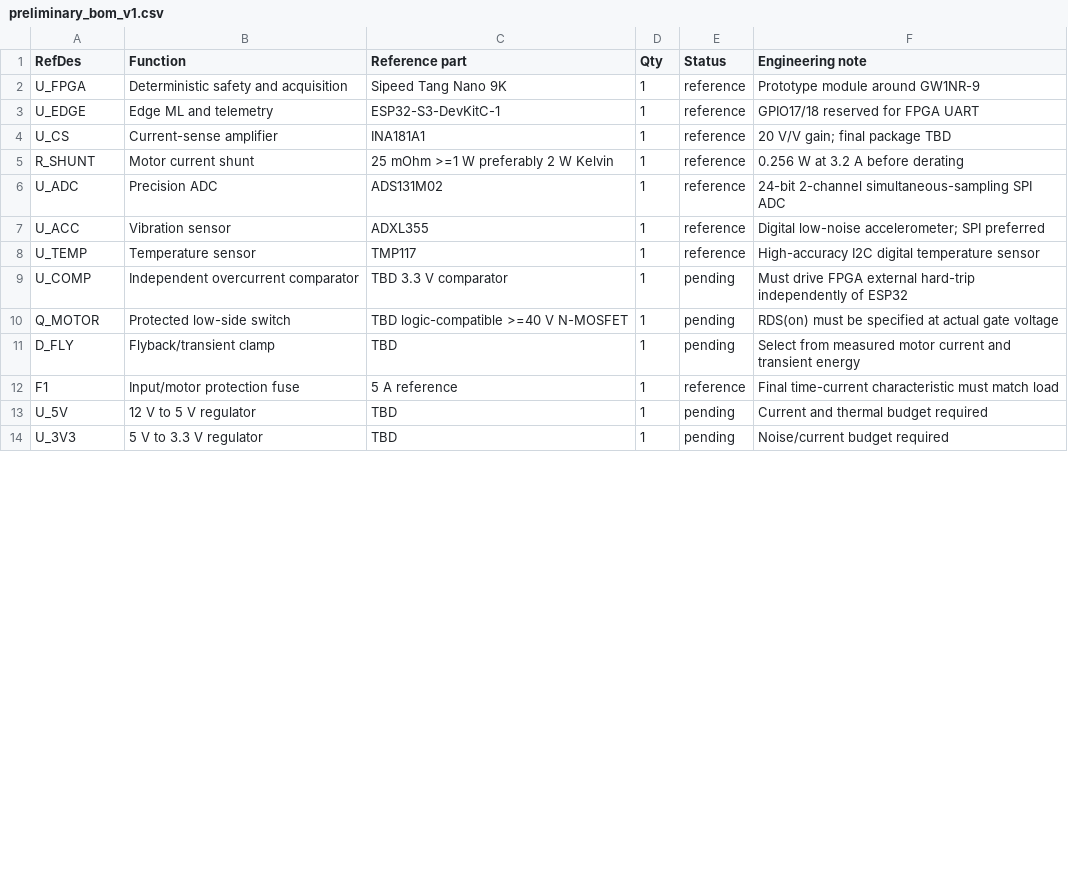
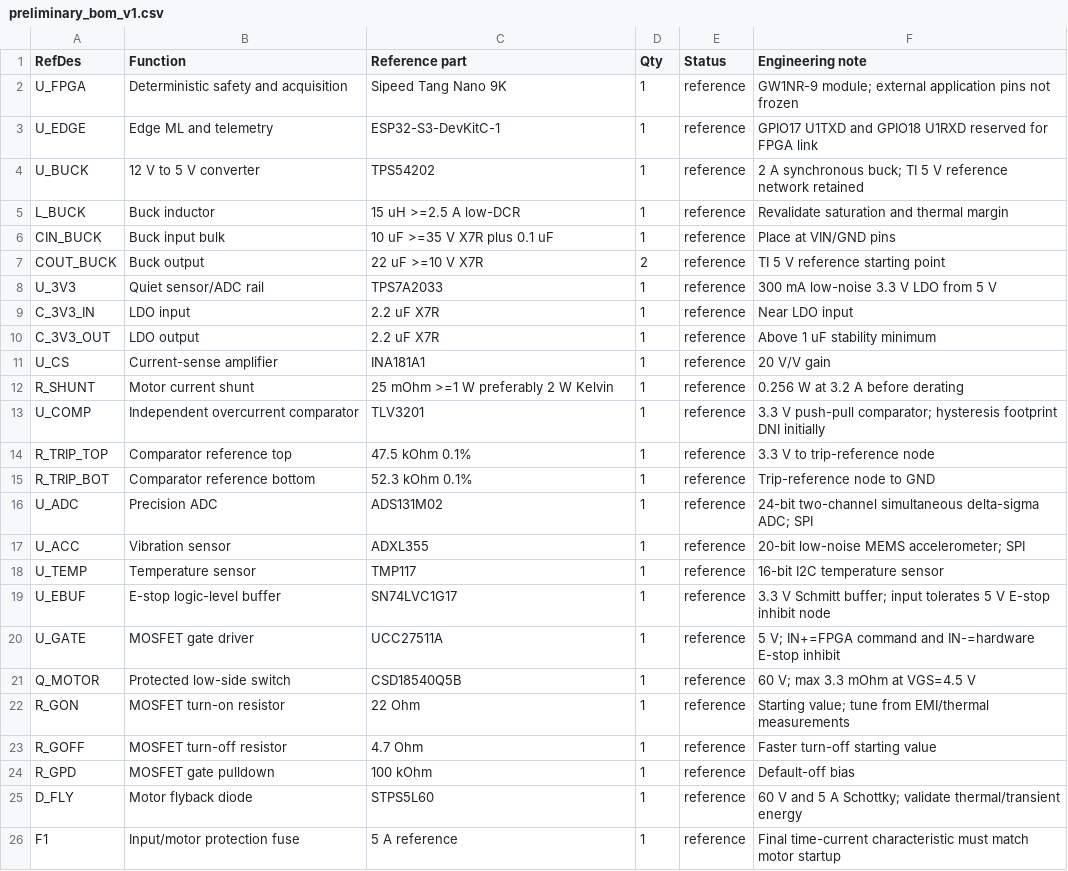
Before and after one commit to smshagor-dev/ForgeSense-AI, a CSV file: hardware/bom/preliminary_bom_v1.csv, drawn as a sheet; only a part is shown; the diff covers the shown part only.

Commit message:
hardware: expand preliminary component BOM

```diff
--- a/hardware/bom/preliminary_bom_v1.csv
+++ b/hardware/bom/preliminary_bom_v1.csv
@@ -1,14 +1,26 @@
 RefDes,Function,Reference part,Qty,Status,Engineering note
-U_FPGA,Deterministic safety and acquisition,Sipeed Tang Nano 9K,1,reference,Prototype module around GW1NR-9
-U_EDGE,Edge ML and telemetry,ESP32-S3-DevKitC-1,1,reference,GPIO17/18 reserved for FPGA UART
-U_CS,Current-sense amplifier,INA181A1,1,reference,20 V/V gain; final package TBD
+U_FPGA,Deterministic safety and acquisition,Sipeed Tang Nano 9K,1,reference,GW1NR-9 module; external application pins not frozen
+U_EDGE,Edge ML and telemetry,ESP32-S3-DevKitC-1,1,reference,GPIO17 U1TXD and GPIO18 U1RXD reserved for FPGA link
+U_BUCK,12 V to 5 V converter,TPS54202,1,reference,2 A synchronous buck; TI 5 V reference network retained
+L_BUCK,Buck inductor,15 uH >=2.5 A low-DCR,1,reference,Revalidate saturation and thermal margin
+CIN_BUCK,Buck input bulk,10 uF >=35 V X7R plus 0.1 uF,1,reference,Place at VIN/GND pins
+COUT_BUCK,Buck output,22 uF >=10 V X7R,2,reference,TI 5 V reference starting point
+U_3V3,Quiet sensor/ADC rail,TPS7A2033,1,reference,300 mA low-noise 3.3 V LDO from 5 V
+C_3V3_IN,LDO input,2.2 uF X7R,1,reference,Near LDO input
+C_3V3_OUT,LDO output,2.2 uF X7R,1,reference,Above 1 uF stability minimum
+U_CS,Current-sense amplifier,INA181A1,1,reference,20 V/V gain
 R_SHUNT,Motor current shunt,25 mOhm >=1 W preferably 2 W Kelvin,1,reference,0.256 W at 3.2 A before derating
-U_ADC,Precision ADC,ADS131M02,1,reference,24-bit 2-channel simultaneous-sampling SPI ADC
-U_ACC,Vibration sensor,ADXL355,1,reference,Digital low-noise accelerometer; SPI preferred
-U_TEMP,Temperature sensor,TMP117,1,reference,High-accuracy I2C digital temperature sensor
-U_COMP,Independent overcurrent comparator,TBD 3.3 V comparator,1,pending,Must drive FPGA external hard-trip independently of ESP32
-Q_MOTOR,Protected low-side switch,TBD logic-compatible >=40 V N-MOSFET,1,pending,RDS(on) must be specified at actual gate voltage
-D_FLY,Flyback/transient clamp,TBD,1,pending,Select from measured motor current and transient energy
-F1,Input/motor protection fuse,5 A reference,1,reference,Final time-current characteristic must match load
-U_5V,12 V to 5 V regulator,TBD,1,pending,Current and thermal budget required
-U_3V3,5 V to 3.3 V regulator,TBD,1,pending,Noise/current budget required
+U_COMP,Independent overcurrent comparator,TLV3201,1,reference,3.3 V push-pull comparator; hysteresis footprint DNI initially
+R_TRIP_TOP,Comparator reference top,47.5 kOhm 0.1%,1,reference,3.3 V to trip-reference node
+R_TRIP_BOT,Comparator reference bottom,52.3 kOhm 0.1%,1,reference,Trip-reference node to GND
+U_ADC,Precision ADC,ADS131M02,1,reference,24-bit two-channel simultaneous delta-sigma ADC; SPI
+U_ACC,Vibration sensor,ADXL355,1,reference,20-bit low-noise MEMS accelerometer; SPI
+U_TEMP,Temperature sensor,TMP117,1,reference,16-bit I2C temperature sensor
+U_EBUF,E-stop logic-level buffer,SN74LVC1G17,1,reference,3.3 V Schmitt buffer; input tolerates 5 V E-stop inhibit node
+U_GATE,MOSFET gate driver,UCC27511A,1,reference,5 V; IN+=FPGA command and IN-=hardware E-stop inhibit
+Q_MOTOR,Protected low-side switch,CSD18540Q5B,1,reference,60 V; max 3.3 mOhm at VGS=4.5 V
+R_GON,MOSFET turn-on resistor,22 Ohm,1,reference,Starting value; tune from EMI/thermal measurements
+R_GOFF,MOSFET turn-off resistor,4.7 Ohm,1,reference,Faster turn-off starting value
+R_GPD,MOSFET gate pulldown,100 kOhm,1,reference,Default-off bias
+D_FLY,Motor flyback diode,STPS5L60,1,reference,60 V and 5 A Schottky; validate thermal/transient energy
+F1,Input/motor protection fuse,5 A reference,1,reference,Final time-current characteristic must match motor startup
```
Also changed, not shown: 1 removed row and 5 edited cells elsewhere in this file.
